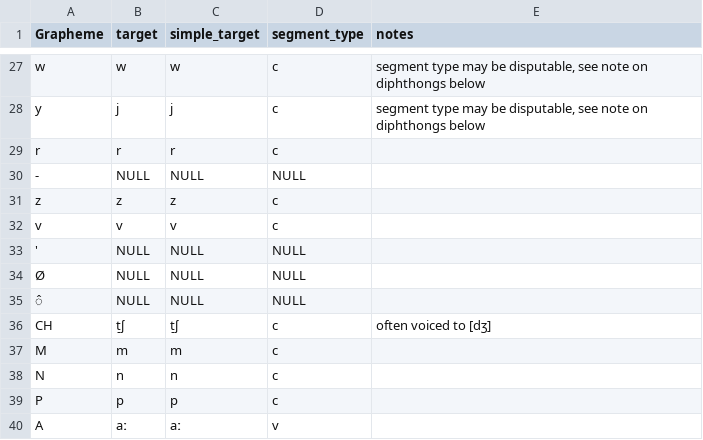
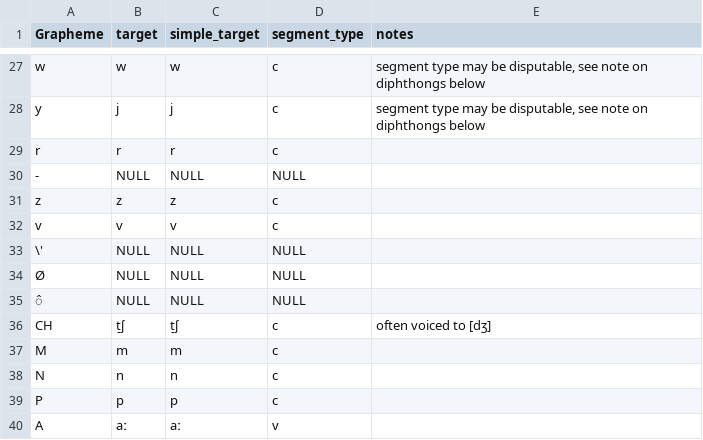
Before and after one commit to bambooforest/orthography-profiles, a TSV file: Cree.tsv, drawn as a sheet; only a part is shown, gaps mark what is left out.

```diff
--- a/Cree.tsv
+++ b/Cree.tsv
@@ -32,3 +32,3 @@ z	z	z	c
 v	v	v	c	
-'	NULL	NULL	NULL	
+\'	NULL	NULL	NULL	
 Ø	NULL	NULL	NULL	
```
Also changed, not shown: Indonesian.tsv, Inuktitut.tsv, 4 other files.
